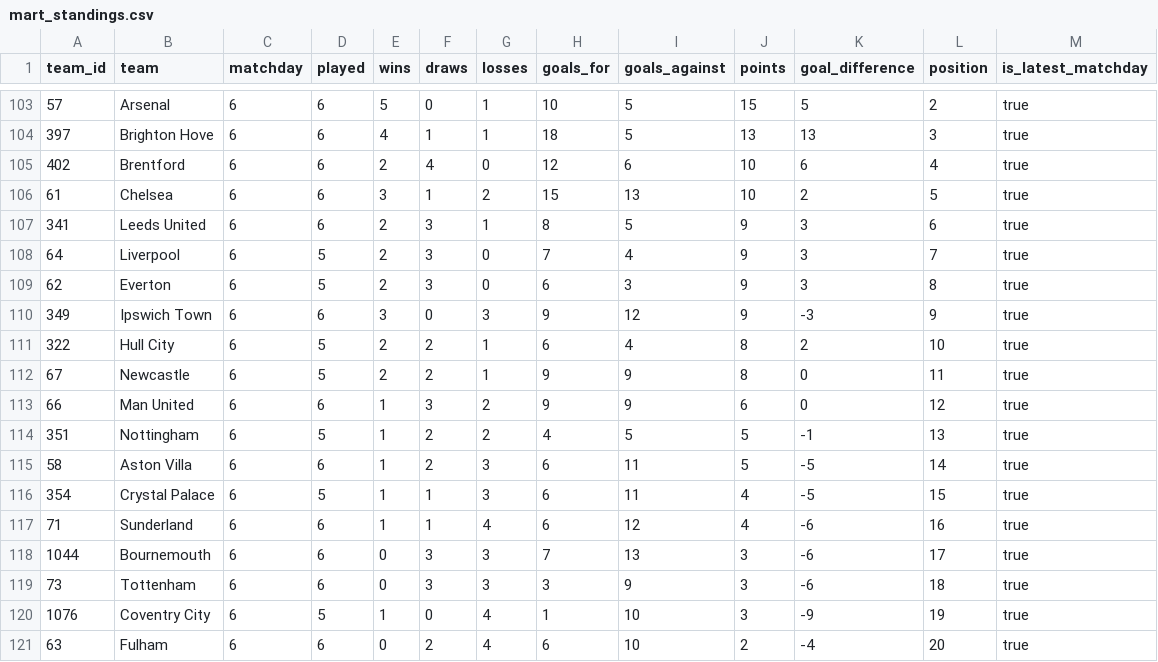
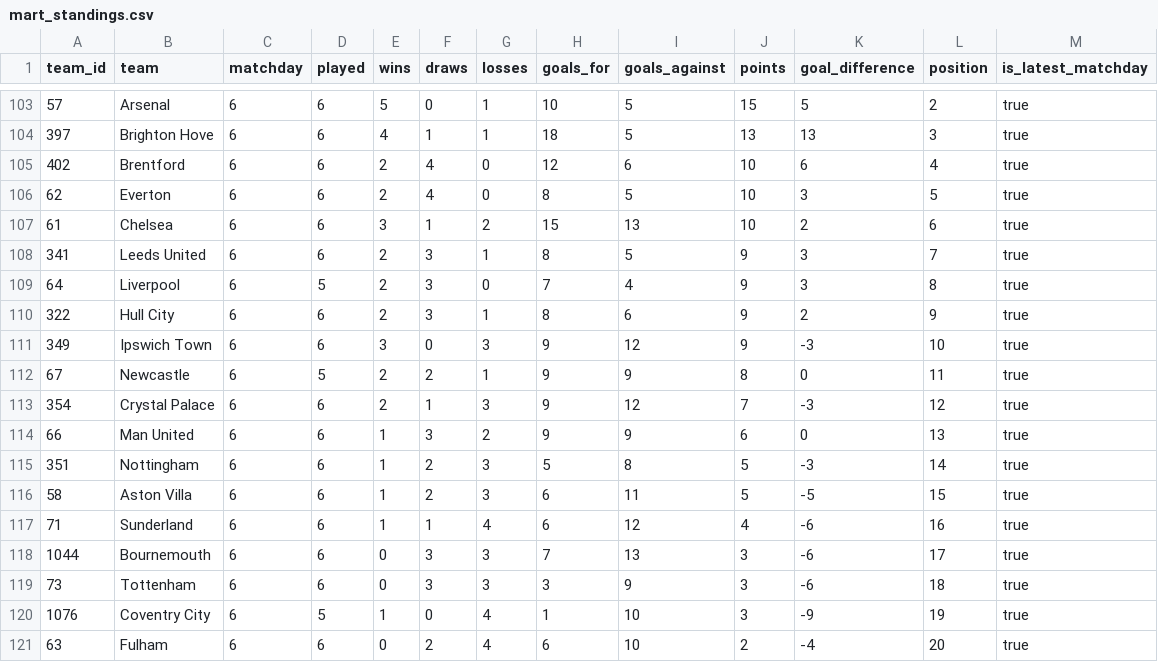
Before and after one commit to odeha123/soccer-match-pipeline, a CSV file: dashboard/mart_standings.csv, drawn as a sheet; only a part is shown, gaps mark what is left out.

```diff
--- a/dashboard/mart_standings.csv
+++ b/dashboard/mart_standings.csv
@@ -105,13 +105,13 @@ team_id,team,matchday,played,wins,draws,losses,goals_for,goals_against,points,go
 402,Brentford,6,6,2,4,0,12,6,10,6,4,true
-61,Chelsea,6,6,3,1,2,15,13,10,2,5,true
-341,Leeds United,6,6,2,3,1,8,5,9,3,6,true
-64,Liverpool,6,5,2,3,0,7,4,9,3,7,true
-62,Everton,6,5,2,3,0,6,3,9,3,8,true
-349,Ipswich Town,6,6,3,0,3,9,12,9,-3,9,true
-322,Hull City,6,5,2,2,1,6,4,8,2,10,true
+62,Everton,6,6,2,4,0,8,5,10,3,5,true
+61,Chelsea,6,6,3,1,2,15,13,10,2,6,true
+341,Leeds United,6,6,2,3,1,8,5,9,3,7,true
+64,Liverpool,6,5,2,3,0,7,4,9,3,8,true
+322,Hull City,6,6,2,3,1,8,6,9,2,9,true
+349,Ipswich Town,6,6,3,0,3,9,12,9,-3,10,true
 67,Newcastle,6,5,2,2,1,9,9,8,0,11,true
-66,Man United,6,6,1,3,2,9,9,6,0,12,true
-351,Nottingham,6,5,1,2,2,4,5,5,-1,13,true
-58,Aston Villa,6,6,1,2,3,6,11,5,-5,14,true
-354,Crystal Palace,6,5,1,1,3,6,11,4,-5,15,true
+354,Crystal Palace,6,6,2,1,3,9,12,7,-3,12,true
+66,Man United,6,6,1,3,2,9,9,6,0,13,true
+351,Nottingham,6,6,1,2,3,5,8,5,-3,14,true
+58,Aston Villa,6,6,1,2,3,6,11,5,-5,15,true
 71,Sunderland,6,6,1,1,4,6,12,4,-6,16,true
```
Also changed, not shown: dashboard/mart_home_away.csv, dashboard/mart_team_form.csv, 1 other file.
